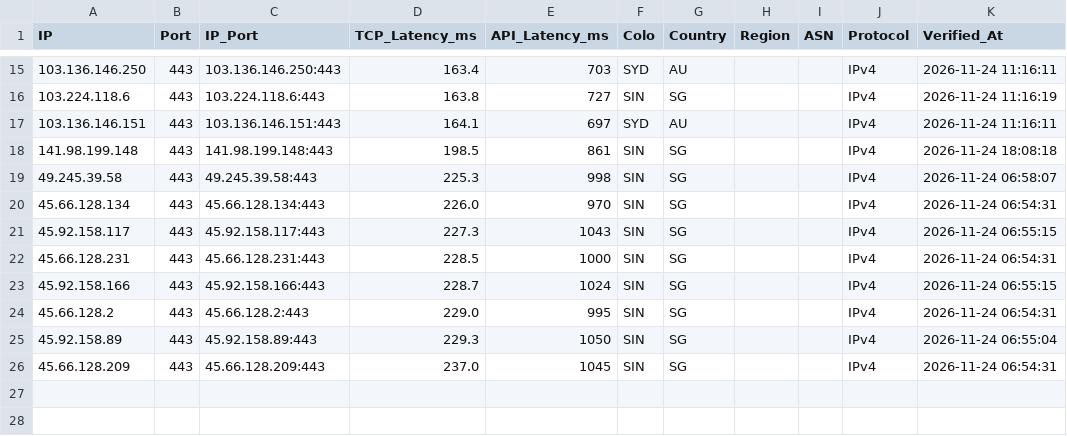
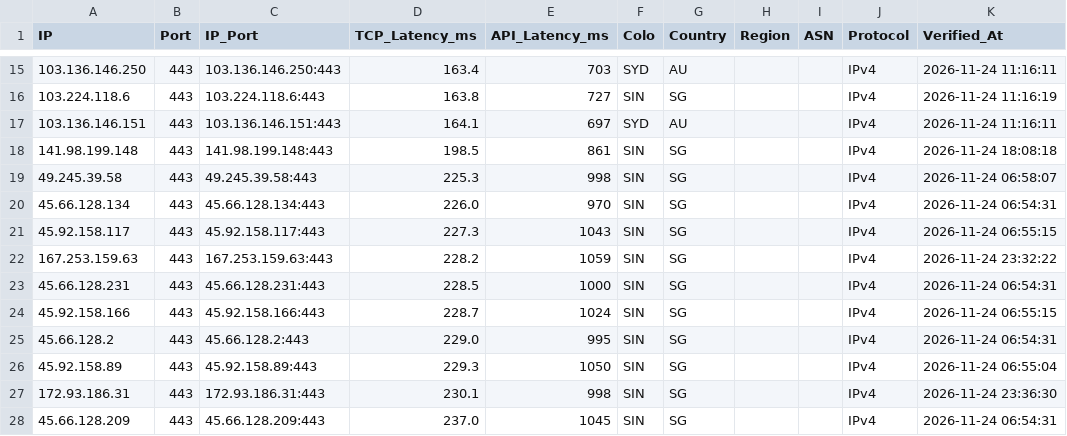
Before and after one commit to hjnyx01-dotcom/ceshi-1, a CSV file: output/cf_verified.csv, drawn as a sheet; only a part is shown, gaps mark what is left out; the diff names each change by its address in the sheet, - before the commit and + after, or states it on an @@ line.

```diff
--- a/output/cf_verified.csv
+++ b/output/cf_verified.csv
+row 22: 167.253.159.63 | 443 | 167.253.159.63:443 | 228.2 | 1059 | SIN | SG |  |  | IPv4 | 2026-11-24 23:32:22
+row 27: 172.93.186.31 | 443 | 172.93.186.31:443 | 230.1 | 998 | SIN | SG |  |  | IPv4 | 2026-11-24 23:36:30
```
Also changed, not shown: 3 other files.
